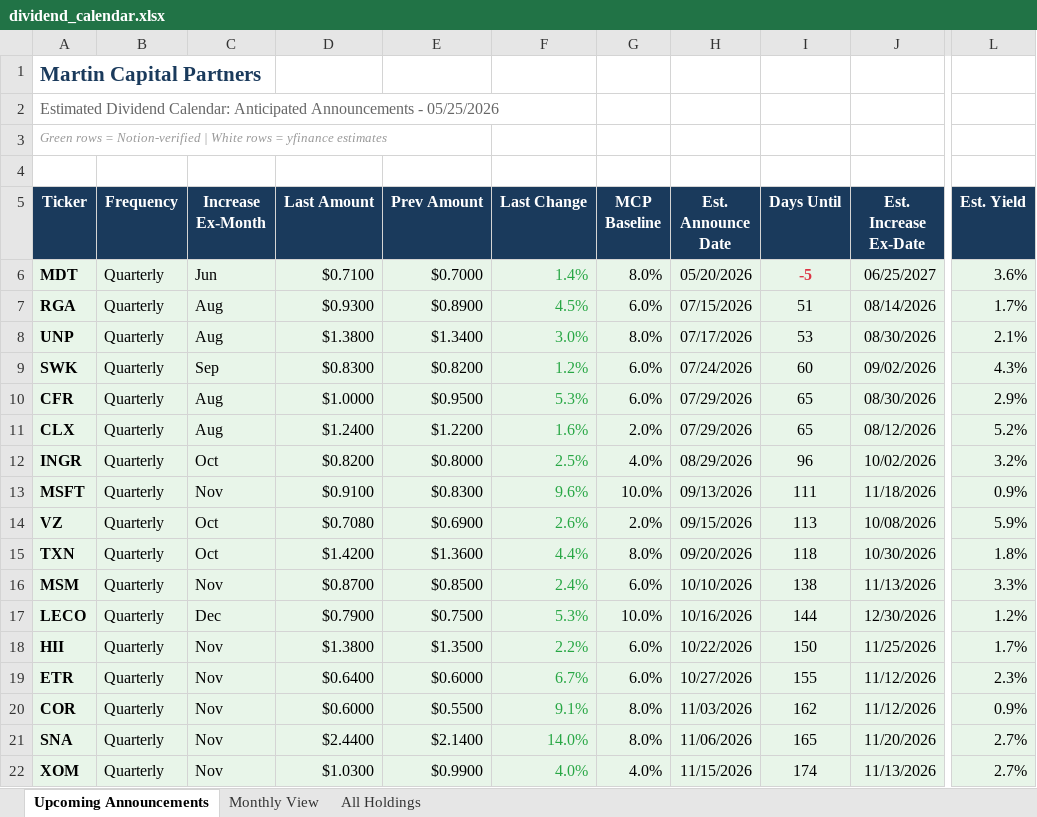
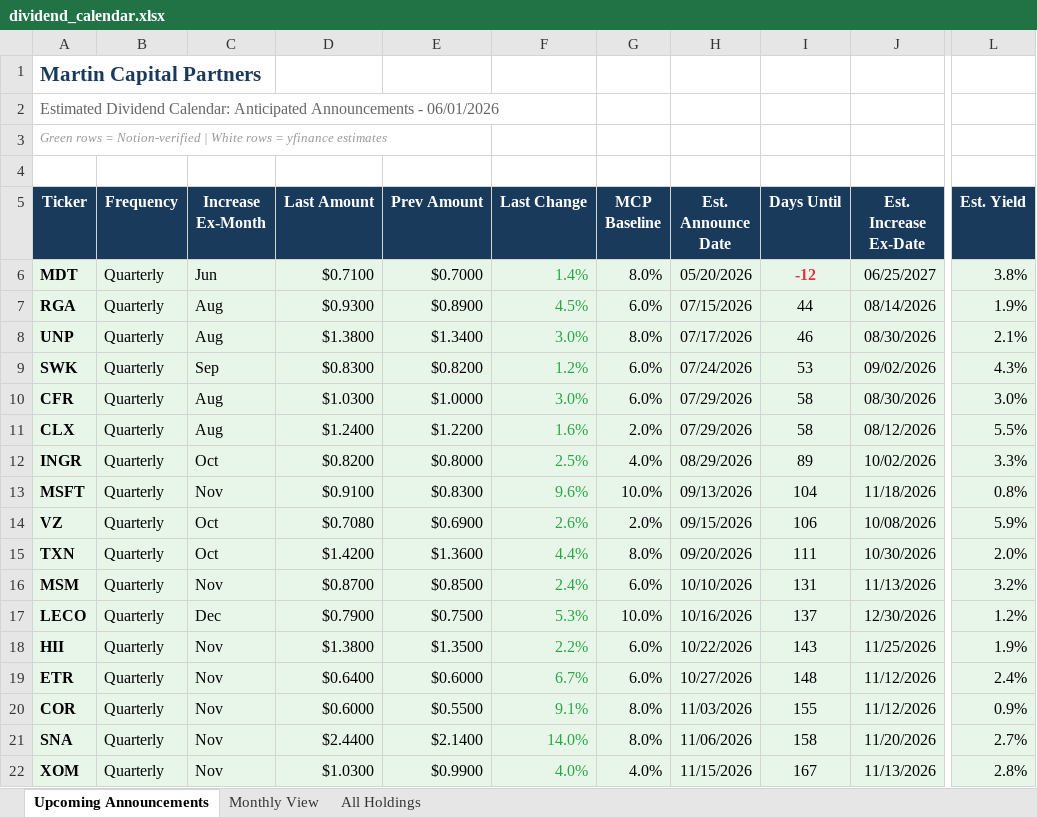
Before and after one commit to ryansadair/mcp-dashboard, an Excel workbook: data/dividend_calendar.xlsx, sheet Upcoming Announcements, drawn as a sheet; only a part is shown, gaps mark what is left out; values as stored, in another font and other column widths than the file's, no borders; the diff covers the shown part only; the diff names each change by its address in the sheet, - before the commit and + after, or states it on an @@ line.

Commit message:
Update dividend calendar 2026-06-01

```diff
--- a/data/dividend_calendar.xlsx (sheet Upcoming Announcements)
+++ b/data/dividend_calendar.xlsx (sheet Upcoming Announcements)
-A2 (Ticker): …Announcements - 05/25/2026
+A2 (Ticker): …Announcements - 06/01/2026
-I6 (Days Until): -5
+I6 (Days Until): -12
-L6 (Est. Yield): 3.6%
+L6 (Est. Yield): 3.8%
-I7 (Days Until): 51
+I7 (Days Until): 44
-L7 (Est. Yield): 1.7%
+L7 (Est. Yield): 1.9%
-I8 (Days Until): 53
+I8 (Days Until): 46
-I9 (Days Until): 60
+I9 (Days Until): 53
-D10 (Last Amount): $1.0000
+D10 (Last Amount): $1.0300
-E10 (Prev Amount): $0.9500
+E10 (Prev Amount): $1.0000
-F10 (Last Change): 5.3%
+F10 (Last Change): 3.0%
-I10:I11 (Days Until): 65
+I10:I11 (Days Until): 58
-L10 (Est. Yield): 2.9%
+L10 (Est. Yield): 3.0%
-L11 (Est. Yield): 5.2%
+L11 (Est. Yield): 5.5%
-I12 (Days Until): 96
+I12 (Days Until): 89
-L12 (Est. Yield): 3.2%
+L12 (Est. Yield): 3.3%
-I13 (Days Until): 111
+I13 (Days Until): 104
-L13 (Est. Yield): 0.9%
+L13 (Est. Yield): 0.8%
-I14 (Days Until): 113
+I14 (Days Until): 106
-I15 (Days Until): 118
+I15 (Days Until): 111
-L15 (Est. Yield): 1.8%
+L15 (Est. Yield): 2.0%
-I16 (Days Until): 138
+I16 (Days Until): 131
-L16 (Est. Yield): 3.3%
+L16 (Est. Yield): 3.2%
-I17 (Days Until): 144
+I17 (Days Until): 137
-I18 (Days Until): 150
+I18 (Days Until): 143
-L18 (Est. Yield): 1.7%
+L18 (Est. Yield): 1.9%
-I19 (Days Until): 155
+I19 (Days Until): 148
-L19 (Est. Yield): 2.3%
+L19 (Est. Yield): 2.4%
-I20 (Days Until): 162
+I20 (Days Until): 155
-I21 (Days Until): 165
+I21 (Days Until): 158
-I22 (Days Until): 174
+I22 (Days Until): 167
-L22 (Est. Yield): 2.7%
+L22 (Est. Yield): 2.8%
```
Also changed, not shown: 57 edited cells elsewhere in this sheet, sheet All Holdings, sheet Monthly View.
